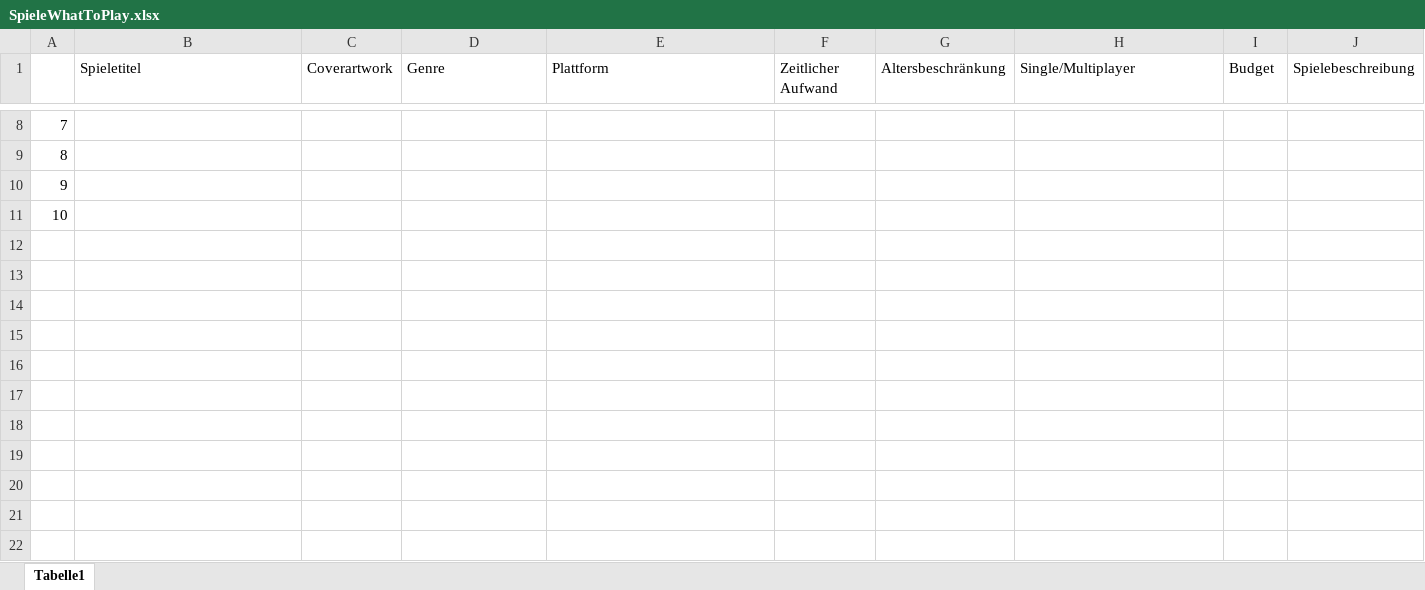
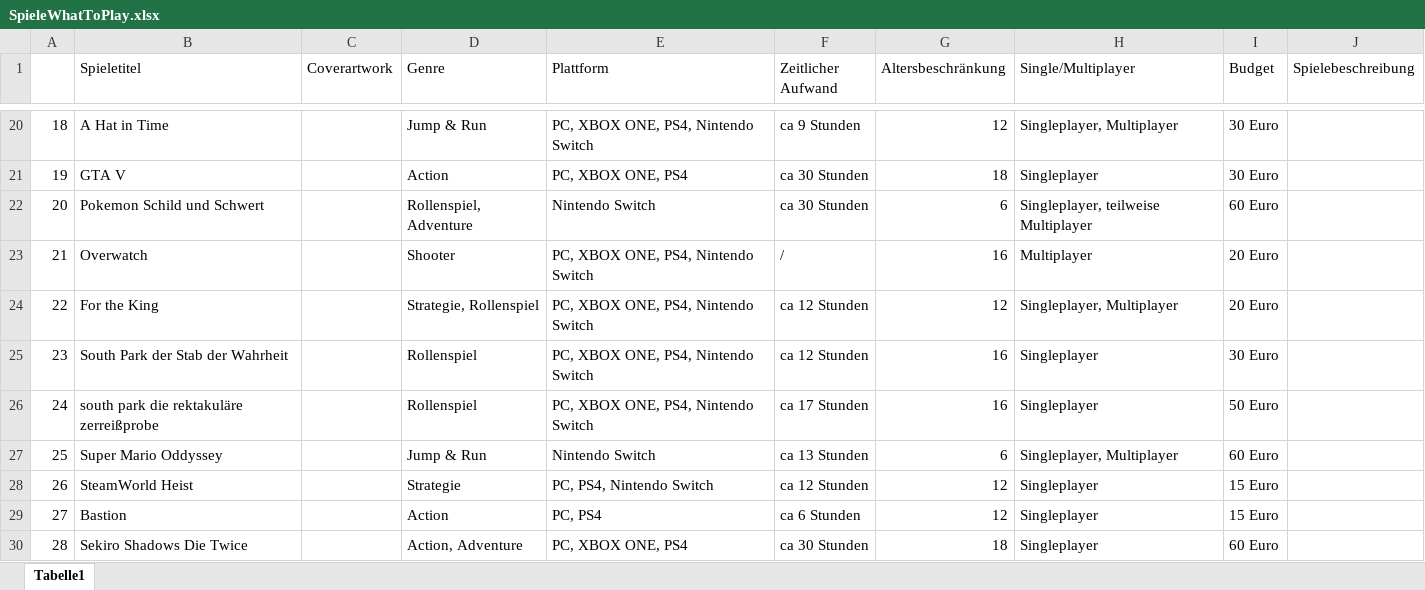
Before and after one commit to QuinFab/whattoplay, an Excel workbook: SpieleWhatToPlay.xlsx, sheet Tabelle1, drawn as a sheet; only a part is shown, gaps mark what is left out; values as stored, in another font and other column widths than the file's, no borders; addresses are those after the commit; the diff covers the shown part only; the diff names each change by its address in the sheet, - before the commit and + after, or states it on an @@ line.

```diff
--- a/SpieleWhatToPlay.xlsx (sheet Tabelle1)
+++ b/SpieleWhatToPlay.xlsx (sheet Tabelle1)
@@ column A renumbered between rows 17 and 23 @@
-B20 (Spieletitel): (empty)
+B20 (Spieletitel): A Hat in Time
-D20 (Genre): (empty)
+D20 (Genre): Jump & Run
-E20 (Plattform): (empty)
+E20 (Plattform): PC, XBOX ONE, PS4, Nintendo Switch
-F20 (Zeitlicher Aufwand): (empty)
+F20 (Zeitlicher Aufwand): ca 9 Stunden
-G20 (Altersbeschränkung): (empty)
+G20 (Altersbeschränkung): 12
-H20 (Single/Multiplayer): (empty)
+H20 (Single/Multiplayer): Singleplayer, Multiplayer
-I20:I21 (Budget): (empty)
+I20:I21 (Budget): 30 Euro
-B21 (Spieletitel): (empty)
+B21 (Spieletitel): GTA V
-D21 (Genre): (empty)
+D21 (Genre): Action
-E21 (Plattform): (empty)
+E21 (Plattform): PC, XBOX ONE, PS4
-F21:F22 (Zeitlicher Aufwand): (empty)
+F21:F22 (Zeitlicher Aufwand): ca 30 Stunden
-G21 (Altersbeschränkung): (empty)
+G21 (Altersbeschränkung): 18
-H21 (Single/Multiplayer): (empty)
+H21 (Single/Multiplayer): Singleplayer
-B22 (Spieletitel): (empty)
+B22 (Spieletitel): Pokemon Schild und Schwert
-D22 (Genre): (empty)
+D22 (Genre): Rollenspiel, Adventure
-E22 (Plattform): (empty)
+E22 (Plattform): Nintendo Switch
-G22 (Altersbeschränkung): (empty)
+G22 (Altersbeschränkung): 6
-H22 (Single/Multiplayer): (empty)
+H22 (Single/Multiplayer): Singleplayer, teilweise Multiplayer
-I22 (Budget): (empty)
+I22 (Budget): 60 Euro
-B23 (Spieletitel): (empty)
+B23 (Spieletitel): Overwatch
-D23 (Genre): (empty)
+D23 (Genre): Shooter
-E23 (Plattform): (empty)
+E23 (Plattform): PC, XBOX ONE, PS4, Nintendo Switch
-F23 (Zeitlicher Aufwand): (empty)
+F23 (Zeitlicher Aufwand): /
-G23 (Altersbeschränkung): (empty)
+G23 (Altersbeschränkung): 16
-H23 (Single/Multiplayer): (empty)
+H23 (Single/Multiplayer): Multiplayer
-I23 (Budget): (empty)
+I23 (Budget): 20 Euro
+row 24: 22 | For the King |  | Strategie, Rollenspiel | PC, XBOX ONE, PS4, Nintendo Switch | ca 12 Stunden | 12 | Singleplayer, Multiplayer | 20 Euro
+row 25: 23 | South Park der Stab der Wahrheit |  | Rollenspiel | PC, XBOX ONE, PS4, Nintendo Switch | ca 12 Stunden | 16 | Singleplayer | 30 Euro
+row 26: 24 | south park die rektakuläre zerreißprobe |  | Rollenspiel | PC, XBOX ONE, PS4, Nintendo Switch | ca 17 Stunden | 16 | Singleplayer | 50 Euro
+row 27: 25 | Super Mario Oddyssey |  | Jump & Run | Nintendo Switch | ca 13 Stunden | 6 | Singleplayer, Multiplayer | 60 Euro
+row 28: 26 | SteamWorld Heist |  | Strategie | PC, PS4, Nintendo Switch | ca 12 Stunden | 12 | Singleplayer | 15 Euro
+row 29: 27 | Bastion |  | Action | PC, PS4 | ca 6 Stunden | 12 | Singleplayer | 15 Euro
+row 30: 28 | Sekiro Shadows Die Twice |  | Action, Adventure | PC, XBOX ONE, PS4 | ca 30 Stunden | 18 | Singleplayer | 60 Euro
```
Also changed, not shown: 15 added rows, 18 edited cells and cell formats elsewhere in this sheet, 7 other files.
